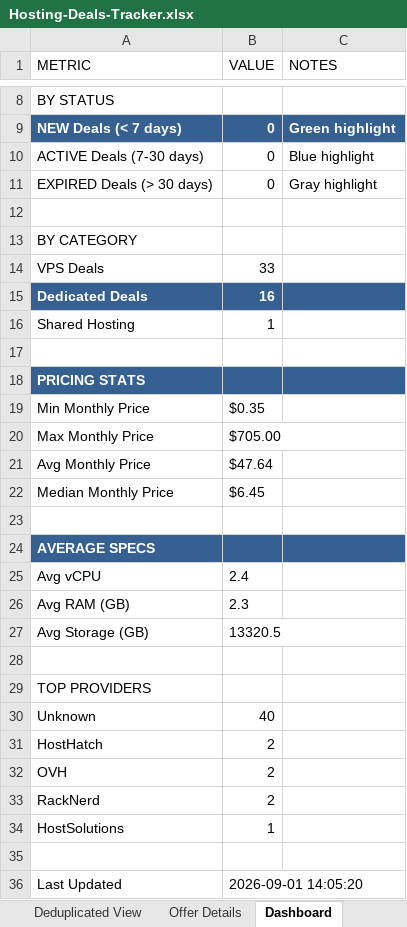
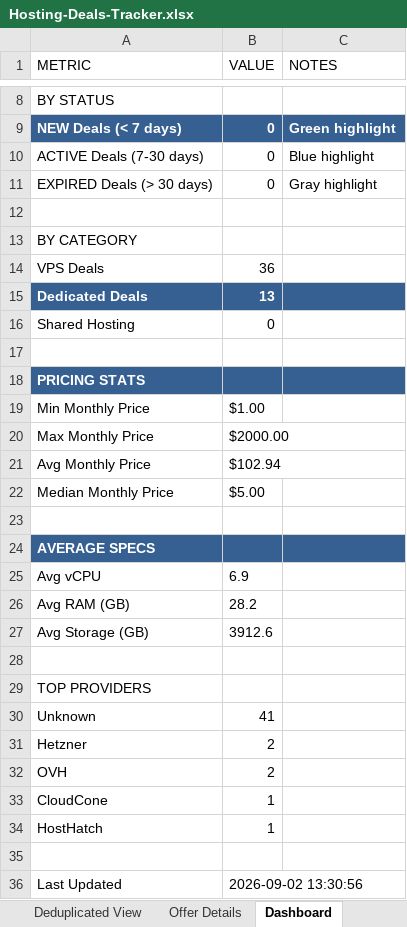
Before and after one commit to bojak83318/hosting-deals-tracker, an Excel workbook: output/Hosting-Deals-Tracker.xlsx, sheet Dashboard, drawn as a sheet; only a part is shown, gaps mark what is left out; values as stored, in another font and other column widths than the file's, no borders; removed rows and columns are numbered as before the commit, all else as after; the diff names each change by its address in the sheet, - before the commit and + after, or states it on an @@ line.

```diff
--- a/output/Hosting-Deals-Tracker.xlsx (sheet Dashboard)
+++ b/output/Hosting-Deals-Tracker.xlsx (sheet Dashboard)
-B14 (VALUE): 33
+B14 (VALUE): 36
-B15 (VALUE): 16
+B15 (VALUE): 13
-B16 (VALUE): 1
+B16 (VALUE): 0
-B19 (VALUE): $0.35
+B19 (VALUE): $1.00
-B20 (VALUE): $705.00
+B20 (VALUE): $2000.00
-B21 (VALUE): $47.64
+B21 (VALUE): $102.94
-B22 (VALUE): $6.45
+B22 (VALUE): $5.00
-B25 (VALUE): 2.4
+B25 (VALUE): 6.9
-B26 (VALUE): 2.3
+B26 (VALUE): 28.2
-B27 (VALUE): 13320.5
+B27 (VALUE): 3912.6
-B30 (VALUE): 40
+B30 (VALUE): 41
-A31 (METRIC): HostHatch
+A31 (METRIC): Hetzner
-row 33: RackNerd | 2
-A33 (METRIC): HostSolutions
+A33 (METRIC): CloudCone
+row 34: HostHatch | 1
-B36 (VALUE): 2026-09-01 14:05:20
+B36 (VALUE): 2026-09-02 13:30:56
```
Also changed, not shown: sheet Raw Data, sheet Deals Tracker, sheet Deduplicated View, sheet Offer Details, 1 other file.
